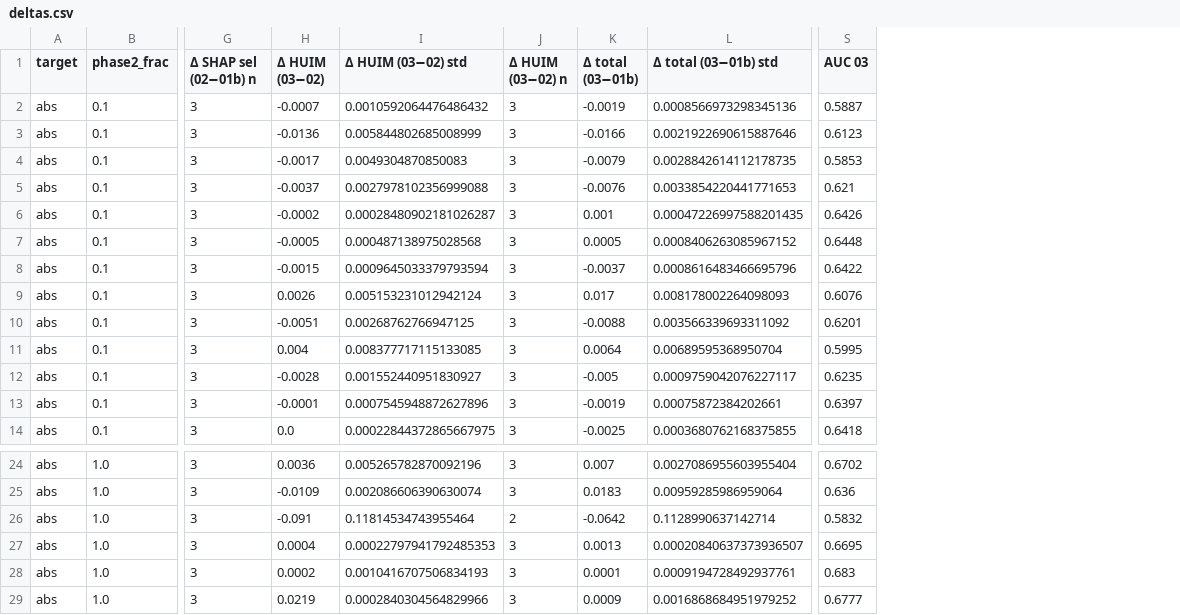
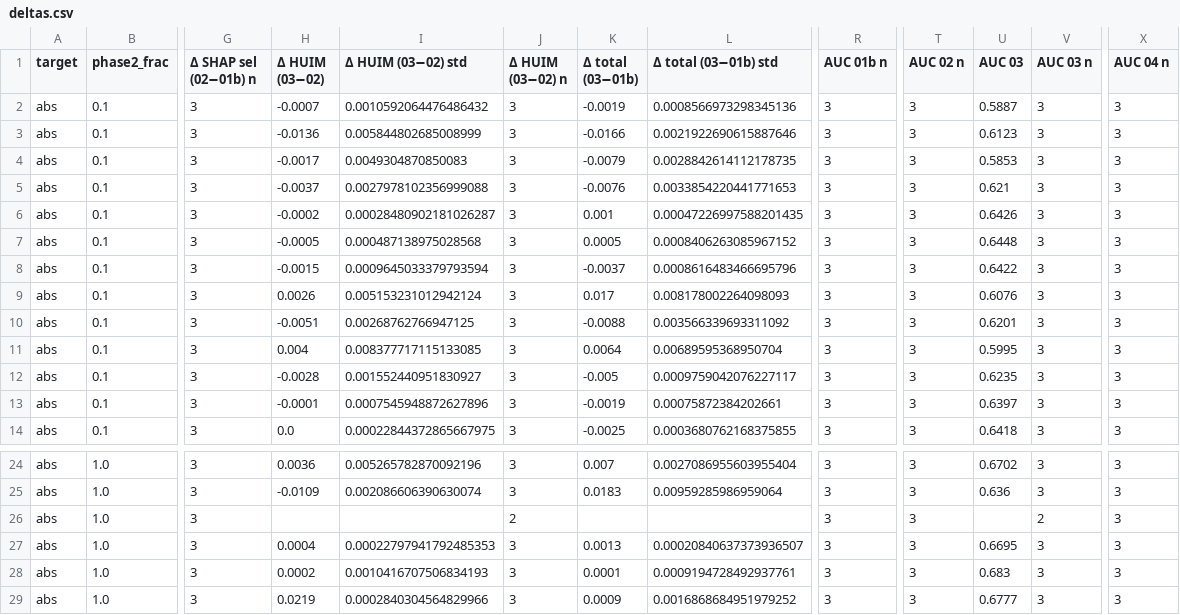
Before and after one commit to brkeudunman/Delay-data, a CSV file: exp/Tab_exp/ablations/aggregate/deltas.csv, drawn as a sheet; only a part is shown, gaps mark what is left out; addresses are those after the commit; the diff names each change by its address in the sheet, - before the commit and + after, or states it on an @@ line.

```diff
--- a/exp/Tab_exp/ablations/aggregate/deltas.csv
+++ b/exp/Tab_exp/ablations/aggregate/deltas.csv
+column R (AUC 01b n), rows 2-14: all 3; rows 24-29: all 3
+column T (AUC 02 n), rows 2-14: all 3; rows 24-29: all 3
+column V (AUC 03 n), rows 2-14: all 3; rows 24-29: 3 | 3 | 2 | 3 | 3 | 3
+column X (AUC 04 n), rows 2-14: all 3; rows 24-29: all 3
-H26 (Δ HUIM (03−02)): -0.091
+H26 (Δ HUIM (03−02)): (empty)
-I26 (Δ HUIM (03−02) std): 0.11814534743955464
+I26 (Δ HUIM (03−02) std): (empty)
-K26 (Δ total (03−01b)): -0.0642
+K26 (Δ total (03−01b)): (empty)
-L26 (Δ total (03−01b) std): 0.1128990637142714
+L26 (Δ total (03−01b) std): (empty)
-U26 (AUC 03): 0.5832
+U26 (AUC 03): (empty)
```
Also changed, not shown: 17 other files.
